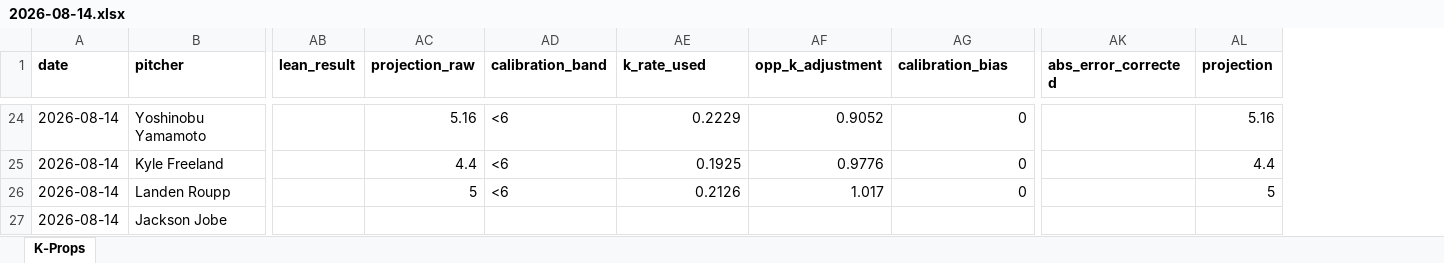
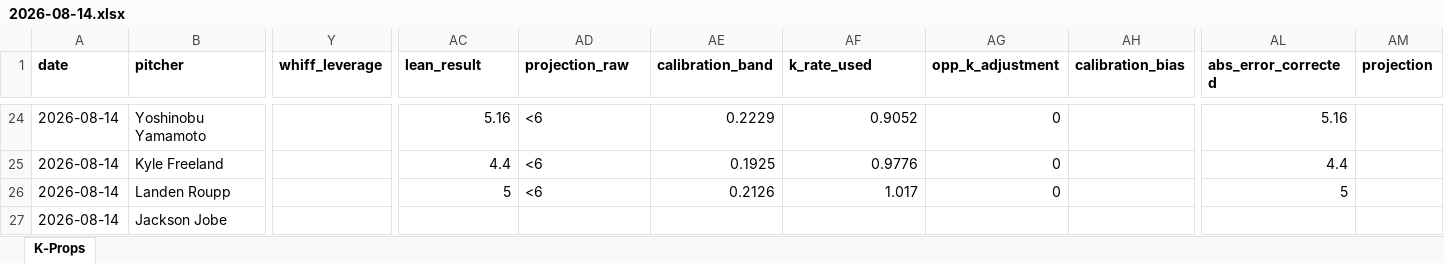
Before and after one commit to flychico/lydiaslab, an Excel workbook: data/k-props/2026-08-14.xlsx, sheet K-Props, drawn as a sheet; only a part is shown, gaps mark what is left out; values as stored, in another font and other column widths than the file's, no borders; removed rows and columns are numbered as before the commit, all else as after; the diff covers the shown part only; the diff names each change by its address in the sheet, - before the commit and + after, or states it on an @@ line.

```diff
--- a/data/k-props/2026-08-14.xlsx (sheet K-Props)
+++ b/data/k-props/2026-08-14.xlsx (sheet K-Props)
+column Y (whiff_leverage), empty
-column AB (lean_result), empty
+column AH (calibration_bias), empty
-AC1: projection_raw
+AC1: lean_result
-AD1: calibration_band
+AD1: projection_raw
-AE1: k_rate_used
+AE1: calibration_band
-AF1: opp_k_adjustment
+AF1: k_rate_used
-AG1: calibration_bias
+AG1: opp_k_adjustment
-AL24 (abs_error_corrected): (empty)
+AL24 (abs_error_corrected): 5.16
-AM24 (projection): 5.16
+AM24 (projection): (empty)
-AL25 (abs_error_corrected): (empty)
+AL25 (abs_error_corrected): 4.4
-AM25 (projection): 4.4
+AM25 (projection): (empty)
-AL26 (abs_error_corrected): (empty)
+AL26 (abs_error_corrected): 5
-AM26 (projection): 5
+AM26 (projection): (empty)
```
Also changed, not shown: 61 edited cells elsewhere in this sheet, 8 other files.
